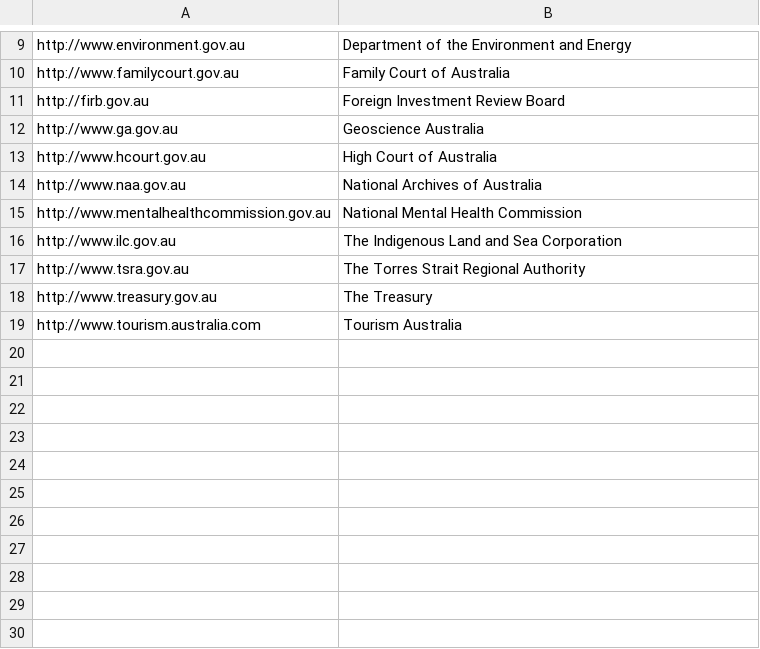
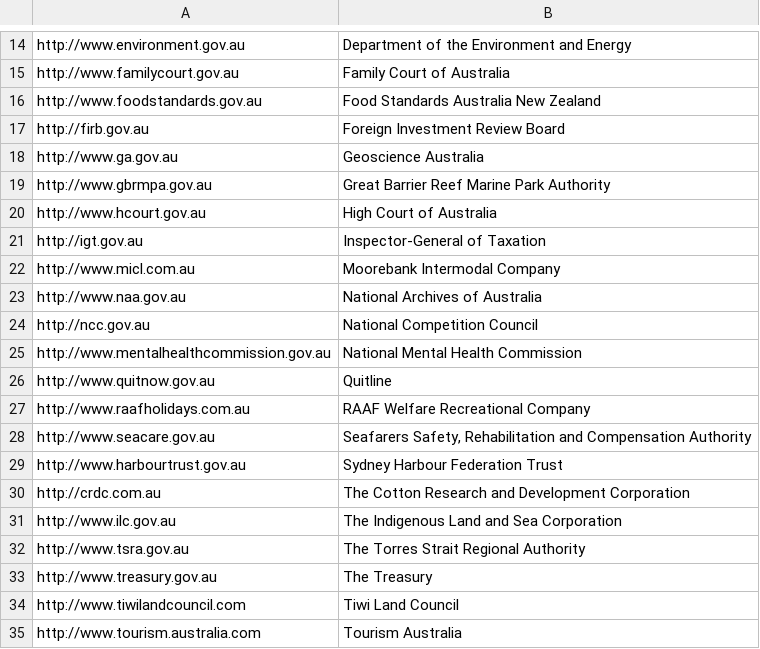
Before and after one commit to TheDen/gov.insecure.club, a CSV file: gov-bodies.csv, drawn as a sheet; only a part is shown, gaps mark what is left out; the diff covers the shown part only.

```diff
--- a/gov-bodies.csv
+++ b/gov-bodies.csv
@@ -10,7 +15,17 @@
 "http://www.familycourt.gov.au","Family Court of Australia"
+"http://www.foodstandards.gov.au","Food Standards Australia New Zealand"
 "http://firb.gov.au","Foreign Investment Review Board"
 "http://www.ga.gov.au","Geoscience Australia"
+"http://www.gbrmpa.gov.au","Great Barrier Reef Marine Park Authority"
 "http://www.hcourt.gov.au","High Court of Australia"
+"http://igt.gov.au","Inspector-General of Taxation"
+"http://www.micl.com.au","Moorebank Intermodal Company"
 "http://www.naa.gov.au","National Archives of Australia"
+"http://ncc.gov.au","National Competition Council"
 "http://www.mentalhealthcommission.gov.au","National Mental Health Commission"
+"http://www.quitnow.gov.au","Quitline"
+"http://www.raafholidays.com.au","RAAF Welfare Recreational Company"
+"http://www.seacare.gov.au","Seafarers Safety, Rehabilitation and Compensation Authority"
+"http://www.harbourtrust.gov.au","Sydney Harbour Federation Trust"
+"http://crdc.com.au","The Cotton Research and Development Corporation"
 "http://www.ilc.gov.au","The Indigenous Land and Sea Corporation"
@@ -18,2 +33,3 @@
 "http://www.treasury.gov.au","The Treasury"
+"http://www.tiwilandcouncil.com","Tiwi Land Council"
 "http://www.tourism.australia.com","Tourism Australia"
```
Also changed, not shown: 5 added rows elsewhere in this file, 1 other file.
